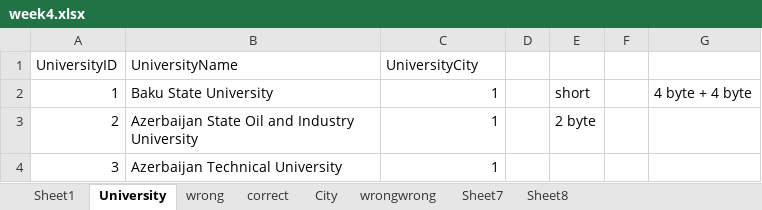
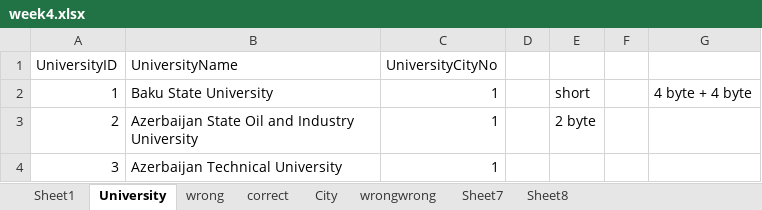
Before and after one commit to emreyazicicode/code2023, an Excel workbook: week4/week4.xlsx, sheet University, drawn as a sheet; only a part is shown; values as stored, in another font and other column widths than the file's, no borders; the diff names each change by its address in the sheet, - before the commit and + after, or states it on an @@ line.

```diff
--- a/week4/week4.xlsx (sheet University)
+++ b/week4/week4.xlsx (sheet University)
-C1: UniversityCity
+C1: UniversityCityNo
```
Also changed, not shown: sheet Sheet8, sheet City, 5 other files.
